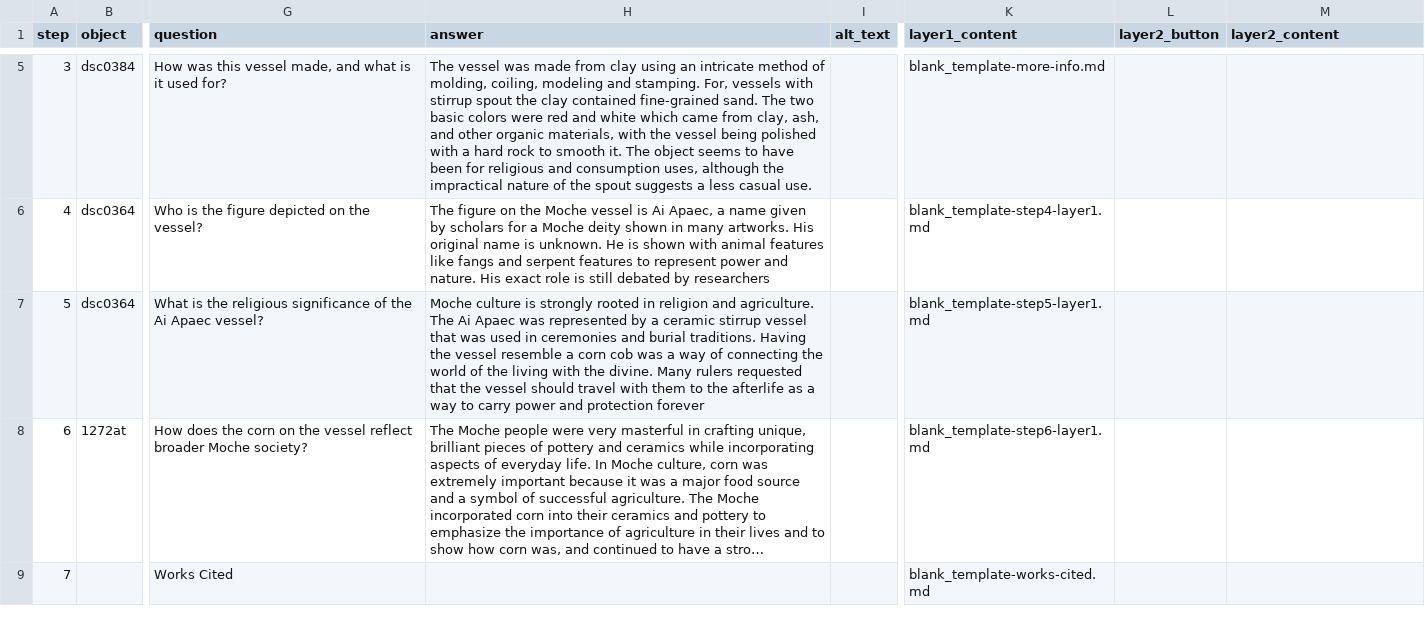
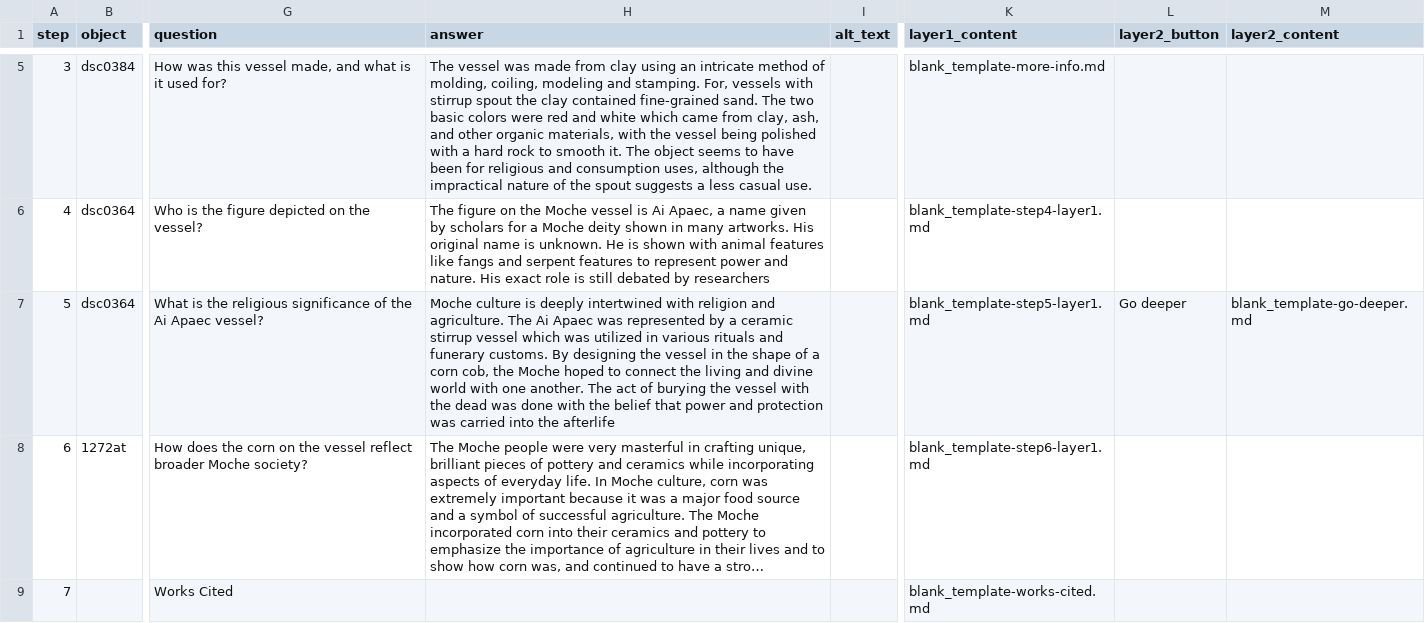
Before and after one commit to briannaguatt-barrera/moche-ceramic-stirrup-vessel-ai-apec, a CSV file: telar-content/spreadsheets/blank_template.csv, drawn as a sheet; only a part is shown, gaps mark what is left out; long unchanged cells end in …; the diff names each change by its address in the sheet, - before the commit and + after, or states it on an @@ line.

Commit message:
Modify 1 story
Changed:
  Story: Moche Vessel: Ai Apaec

Published via Telar Compositor

```diff
--- a/telar-content/spreadsheets/blank_template.csv
+++ b/telar-content/spreadsheets/blank_template.csv
-H7 (answer): …culture is strongly rooted in religion and agriculture. The Ai Apaec was represented by a ceramic stirrup vessel that was used in ceremonies and burial traditions. Having the vessel resemble a corn cob was a way of connecting the world of the living with the divine. Many rulers requested that the vessel should travel with them to the afterlife as a way to carry power and protection forever
+H7 (answer): …culture is deeply intertwined with religion and agriculture. The Ai Apaec was represented by a ceramic stirrup vessel which was utilized in various rituals and funerary customs. By designing the vessel in the shape of a corn cob, the Moche hoped to connect the living and divine world with one another. The act of burying the vessel with the dead was done with the belief that power and protection was carried into the afterlife
-L7 (layer2_button): (empty)
+L7 (layer2_button): Go deeper
-M7 (layer2_content): (empty)
+M7 (layer2_content): blank_template-go-deeper.md
```
Also changed, not shown: 3 other files.
